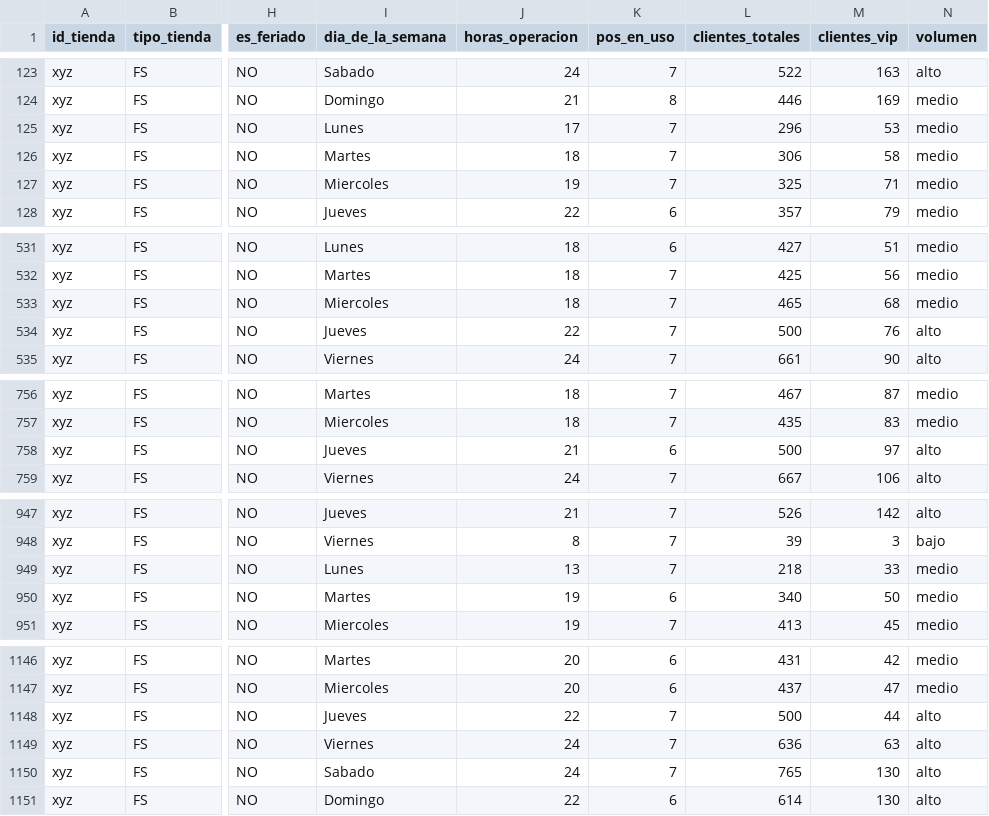
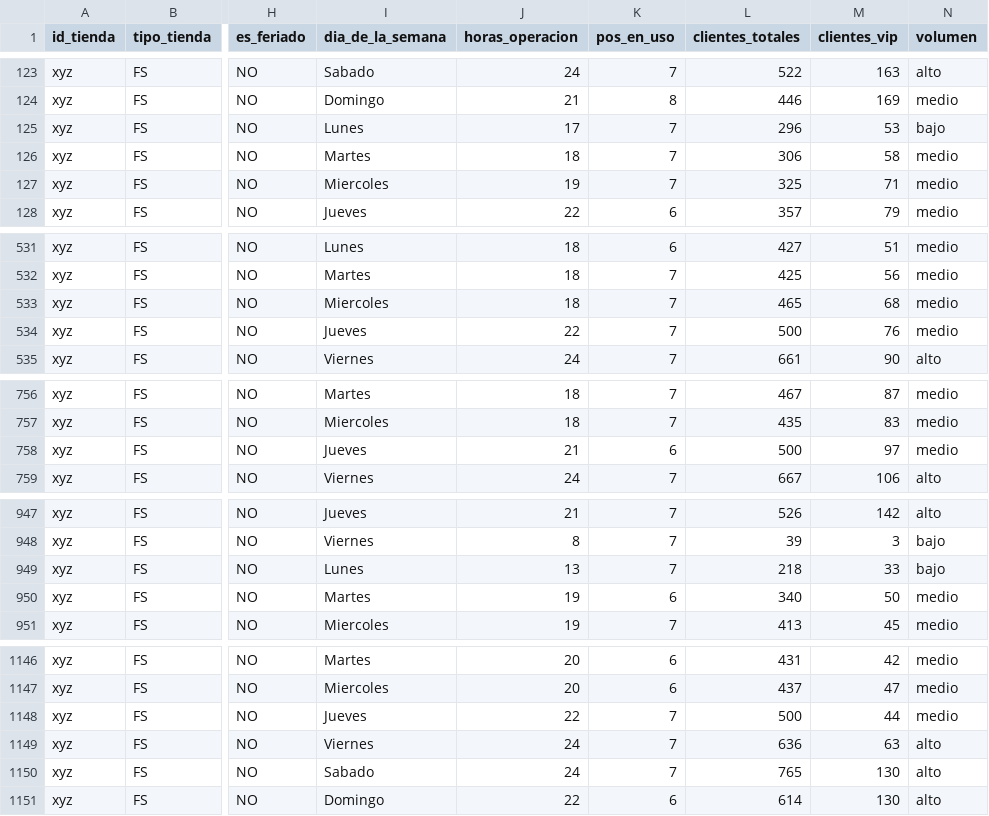
Before and after one commit to anunezcr/Proyecto_ML, a CSV file: clientes_diarios_clasif_unaSucursal.csv, drawn as a sheet; only a part is shown, gaps mark what is left out; the diff covers the shown part only; the diff names each change by its address in the sheet, - before the commit and + after, or states it on an @@ line.

```diff
--- a/clientes_diarios_clasif_unaSucursal.csv
+++ b/clientes_diarios_clasif_unaSucursal.csv
-N125 (volumen): medio
+N125 (volumen): bajo
-N534 (volumen): alto
+N534 (volumen): medio
-N758 (volumen): alto
+N758 (volumen): medio
-N949 (volumen): medio
+N949 (volumen): bajo
-N1148 (volumen): alto
+N1148 (volumen): medio
```
Also changed, not shown: 2 added rows and 28 edited cells elsewhere in this file.
